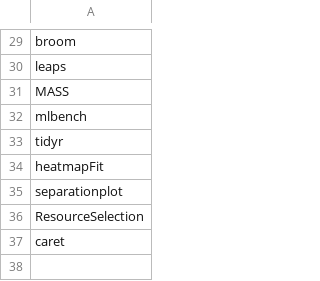
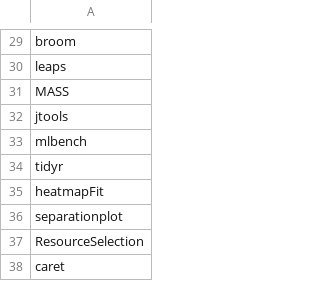
Before and after one commit to healthinnovation/upch_r4pubh, a CSV file: list_pckg.csv, drawn as a sheet; only a part is shown, gaps mark what is left out; the diff names each change by its address in the sheet, - before the commit and + after, or states it on an @@ line.

Commit message:
update_20220205
Including jtools package

```diff
--- a/list_pckg.csv
+++ b/list_pckg.csv
+row 32: jtools
```
Also changed, not shown: 3 other files.
